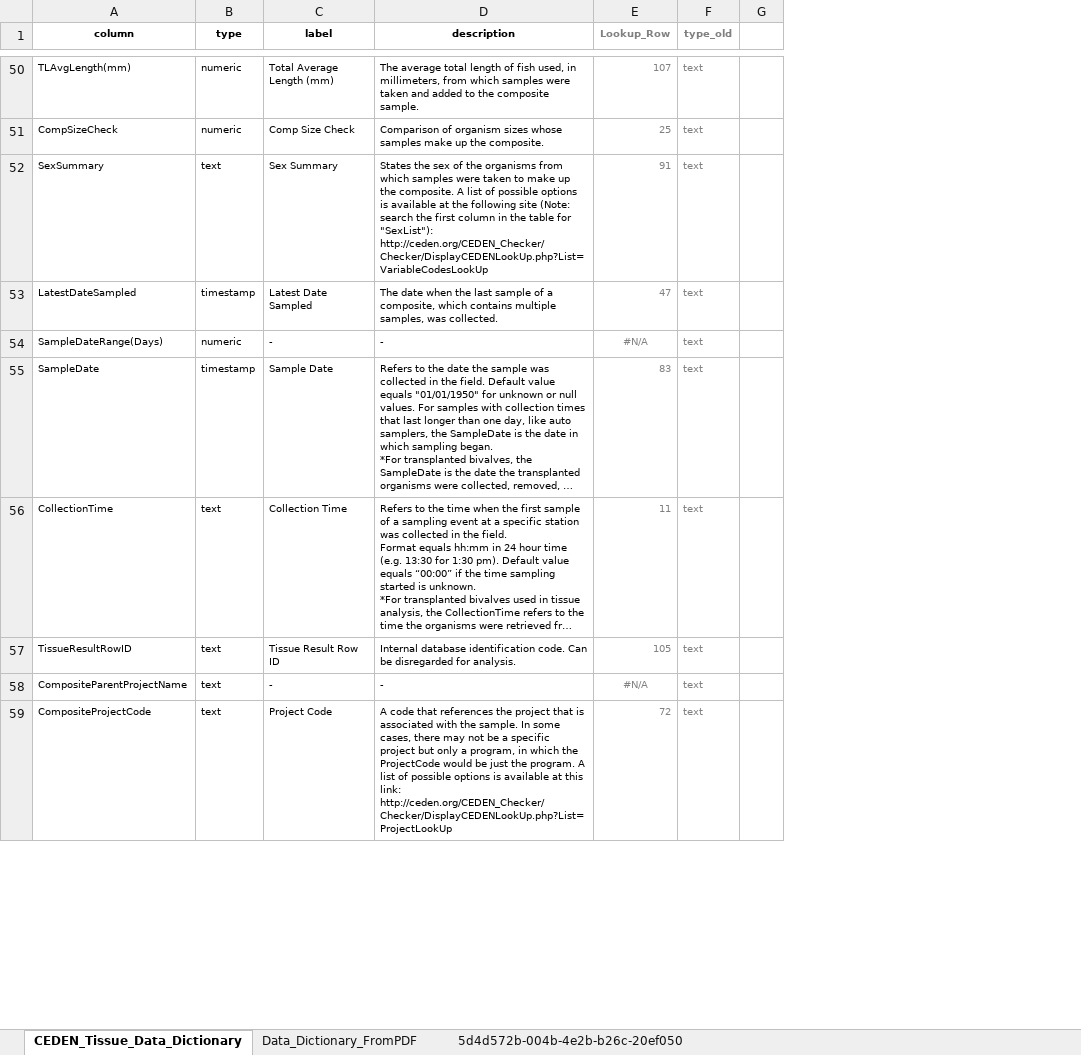
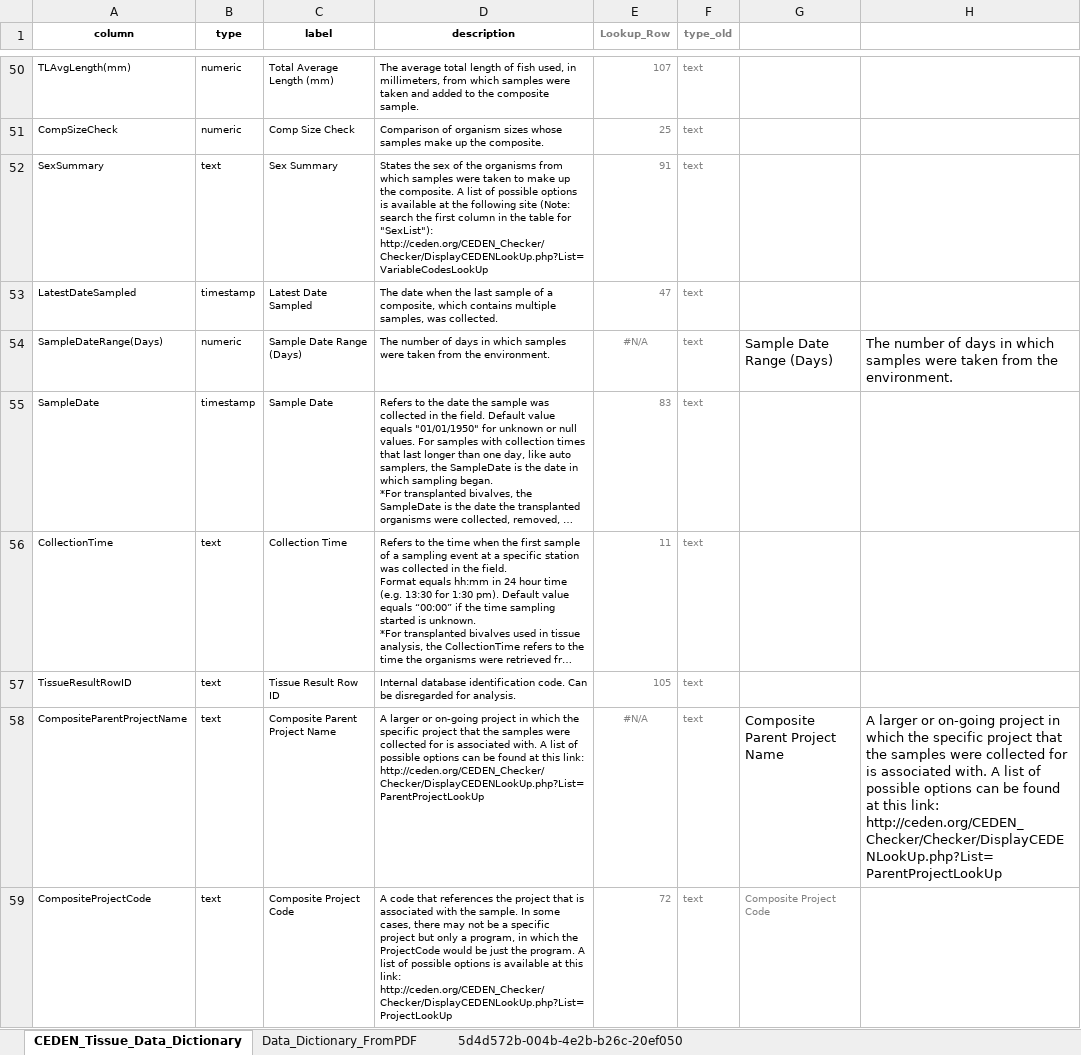
Before and after one commit to daltare/CA-Data-Portal-Uploads, an Excel workbook: CEDEN/data_dictionaries/data_dictionary_conversion/tissue/CEDEN_Tissue_Data_Dictionary.xlsx, sheet CEDEN_Tissue_Data_Dictionary, drawn as a sheet; only a part is shown, gaps mark what is left out; long unchanged cells end in …; values as stored, in another font and other column widths than the file's, no borders; removed rows and columns are numbered as before the commit, all else as after; the diff covers the shown part only; the diff names each change by its address in the sheet, - before the commit and + after, or states it on an @@ line.

Commit message:
update data dictionaries

```diff
--- a/CEDEN/data_dictionaries/data_dictionary_conversion/tissue/CEDEN_Tissue_Data_Dictionary.xlsx (sheet CEDEN_Tissue_Data_Dictionary)
+++ b/CEDEN/data_dictionaries/data_dictionary_conversion/tissue/CEDEN_Tissue_Data_Dictionary.xlsx (sheet CEDEN_Tissue_Data_Dictionary)
-column G, empty
+column G, rows 54-59: Sample Date Range (Days) |  |  |  | Composite Parent Project Name | Composite Project Code
+column H, rows 54-58: The number of days in which samples were taken from the environment. |  |  |  | A larger or on-going project in which the specific project that the samples were collected for is associated with. A list of possible options can be found at this link: http://ceden.org/CEDEN_Checker/Checker/DisplayCEDENLookUp.php?List=ParentProjectLookUp
-C54 (label): -
+C54 (label): Sample Date Range (Days)
-D54 (description): -
+D54 (description): The number of days in which samples were taken from the environment.
-C58 (label): -
+C58 (label): Composite Parent Project Name
-D58 (description): -
+D58 (description): A larger or on-going project in which the specific project that the samples were collected for is associated with. A list of possible options can be found at this link: http://ceden.org/CEDEN_Checker/Checker/DisplayCEDENLookUp.php?List=ParentProjectLookUp
-C59 (label): Project Code
+C59 (label): Composite Project Code
```
Also changed, not shown: 32 edited cells elsewhere in this sheet, CEDEN/data_dictionaries/data_dictionary_conversion/chemistry/CEDEN_Chemistry_Data_Dictionary.xlsx.
